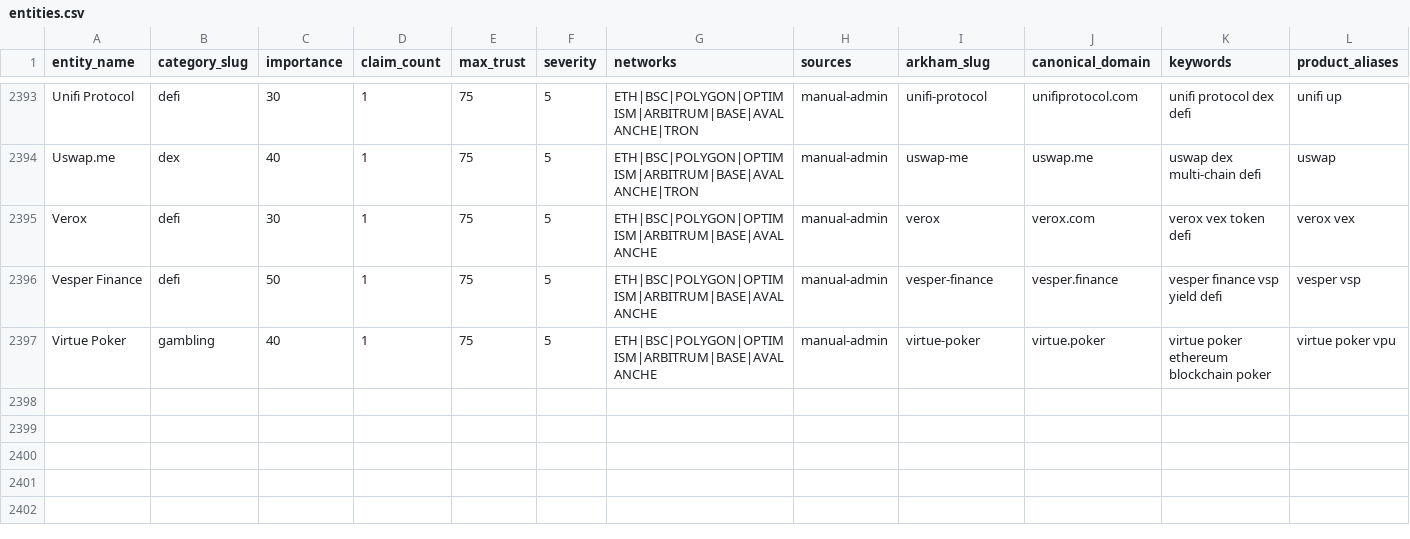
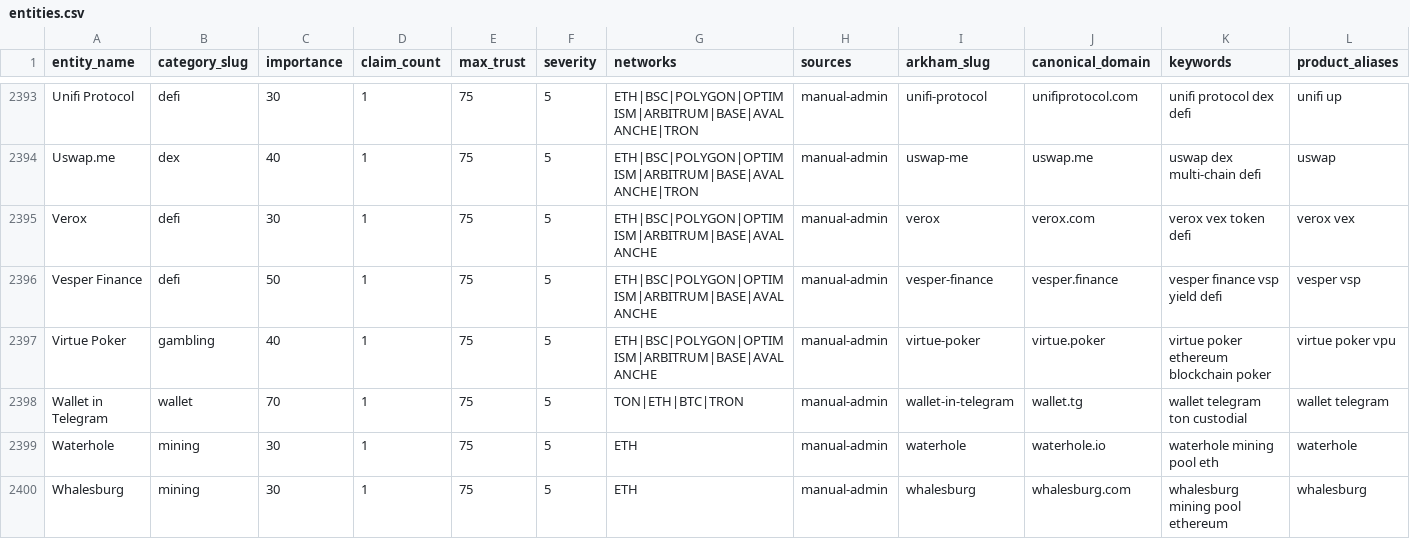
Before and after one commit to maslovsa/kyt-entity-registry, a CSV file: entities.csv, drawn as a sheet; only a part is shown, gaps mark what is left out; rows hold the shown columns only; the diff names each change by its address in the sheet, - before the commit and + after, or states it on an @@ line.

Commit message:
feat(wallet/mining): add Wallet in Telegram logo + Waterhole + Whalesburg

```diff
--- a/entities.csv
+++ b/entities.csv
+row 2398: Wallet in Telegram | wallet | 70 | 1 | 75 | 5 | TON|ETH|BTC|TRON | manual-admin | wallet-in-telegram | wallet.tg | wallet telegram ton custodial | wallet telegram
+row 2399: Waterhole | mining | 30 | 1 | 75 | 5 | ETH | manual-admin | waterhole | waterhole.io | waterhole mining pool eth | waterhole
+row 2400: Whalesburg | mining | 30 | 1 | 75 | 5 | ETH | manual-admin | whalesburg | whalesburg.com | whalesburg mining pool ethereum | whalesburg
```
Also changed, not shown: 2 other files.
